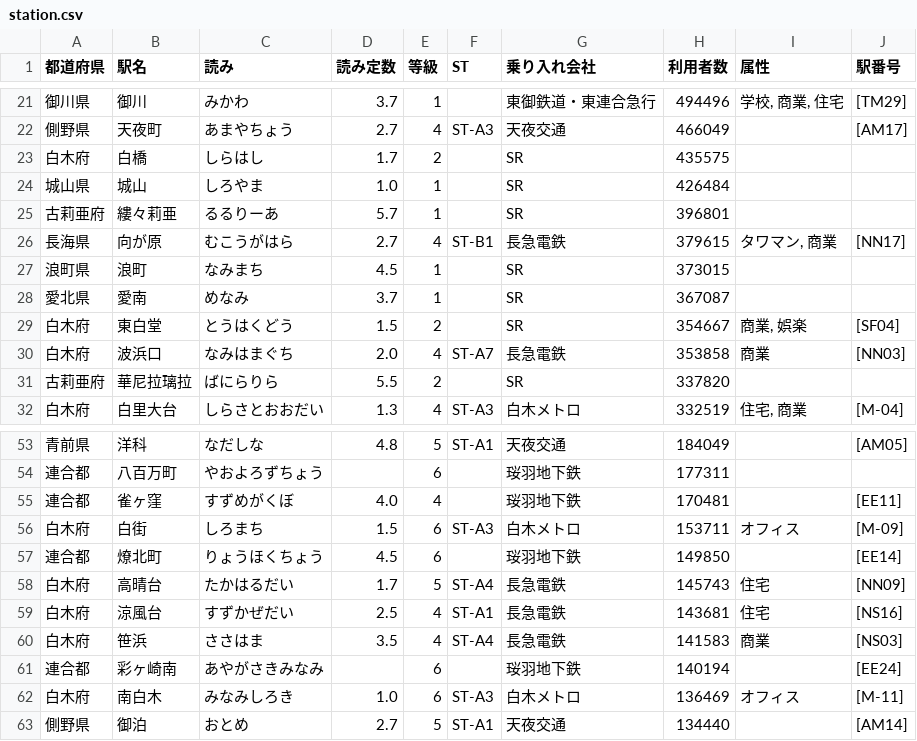
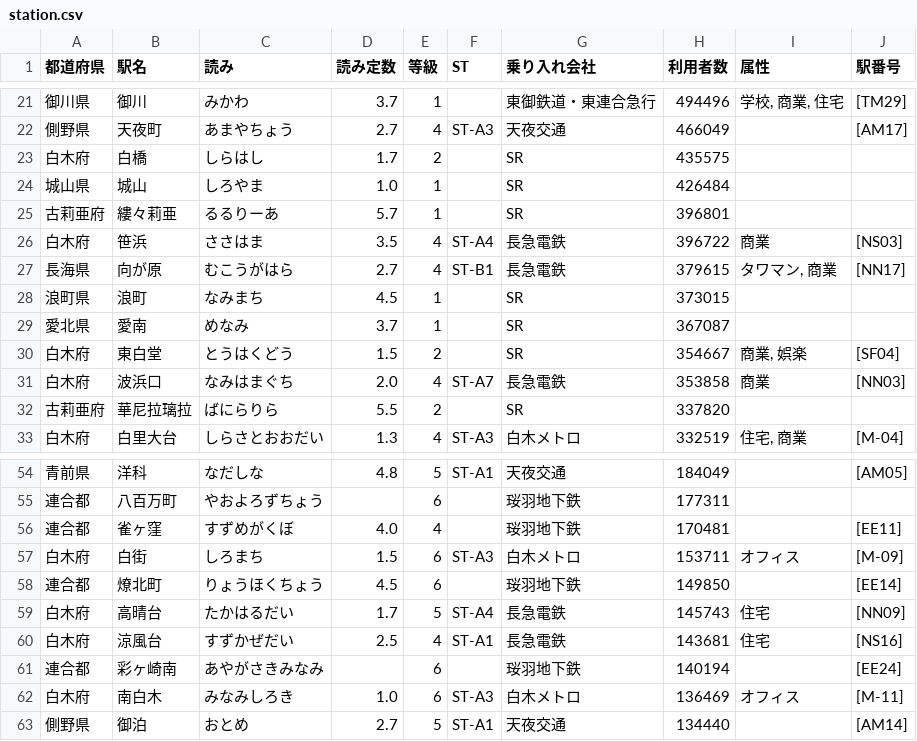
Before and after one commit to shirotetsu-shiojima/seiyo_map, a CSV file: station.csv, drawn as a sheet; only a part is shown, gaps mark what is left out; removed rows and columns are numbered as before the commit, all else as after; the diff names each change by its address in the sheet, - before the commit and + after, or states it on an @@ line.

```diff
--- a/station.csv
+++ b/station.csv
+row 26: 白木府 | 笹浜 | ささはま | 3.5 | 4 | ST-A4 | 長急電鉄 | 396722 | 商業 | [NS03]
-row 60: 白木府 | 笹浜 | ささはま | 3.5 | 4 | ST-A4 | 長急電鉄 | 141583 | 商業 | [NS03]
```
Also changed, not shown: shitetsu.csv.
